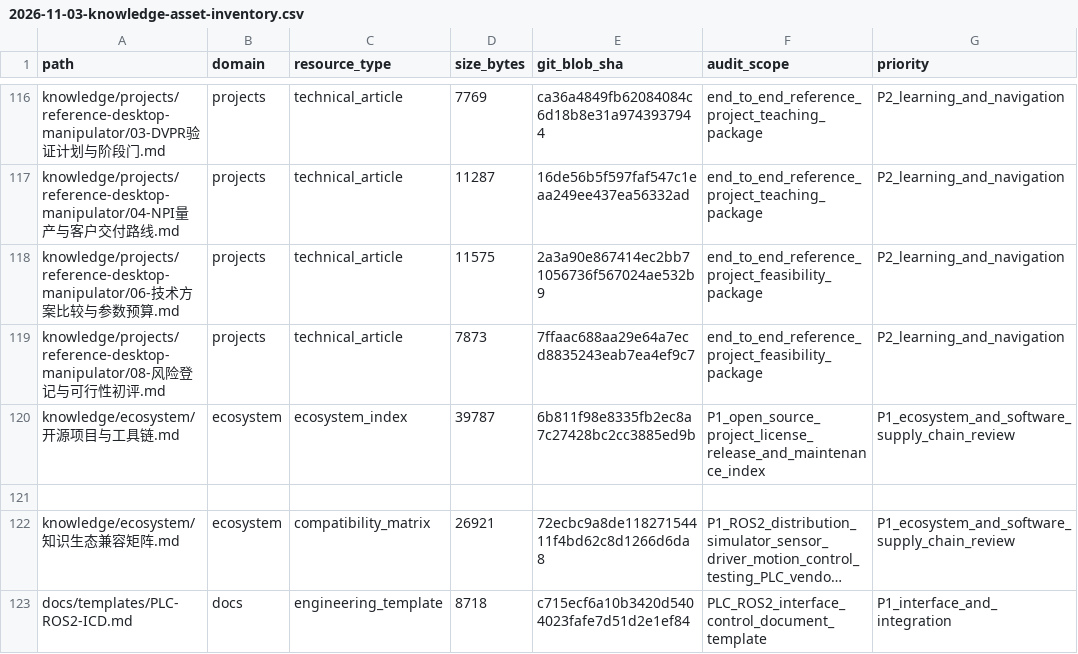
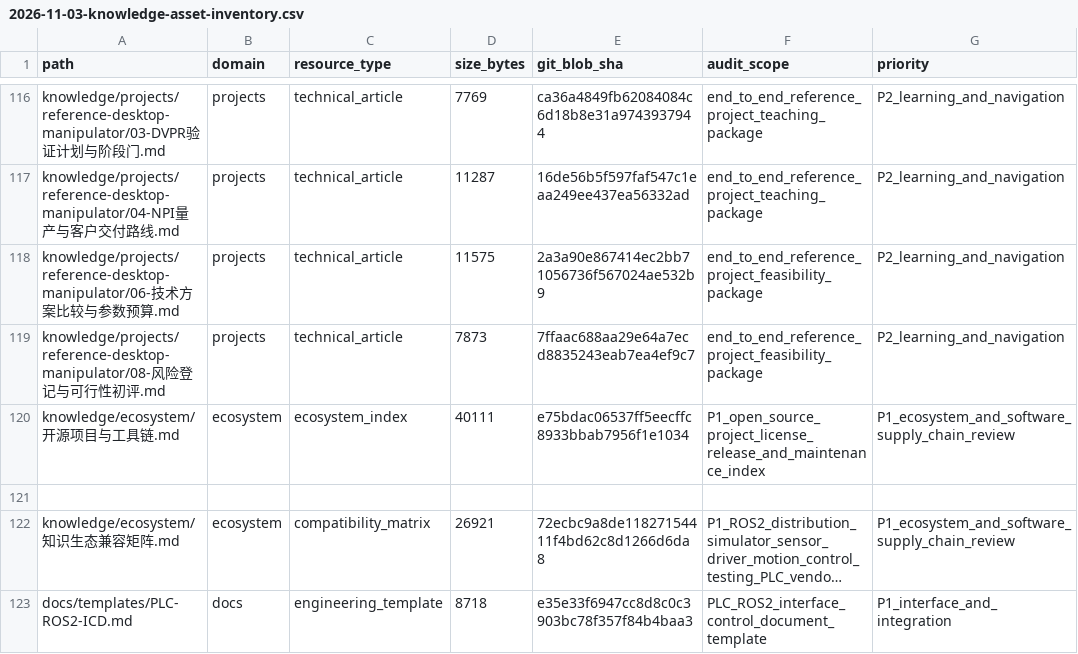
Before and after one commit to rexyll/robot_knowledgebasement, a CSV file: docs/audits/2026-11-03-knowledge-asset-inventory.csv, drawn as a sheet; only a part is shown, gaps mark what is left out; long unchanged cells end in …; the diff names each change by its address in the sheet, - before the commit and + after, or states it on an @@ line.

Commit message:
docs: reconcile ecosystem asset inventory hashes

```diff
--- a/docs/audits/2026-11-03-knowledge-asset-inventory.csv
+++ b/docs/audits/2026-11-03-knowledge-asset-inventory.csv
-D120 (size_bytes): 39787
+D120 (size_bytes): 40111
-E120 (git_blob_sha): 6b811f98e8335fb2ec8a7c27428bc2cc3885ed9b
+E120 (git_blob_sha): e75bdac06537ff5eecffc8933bbab7956f1e1034
-E123 (git_blob_sha): c715ecf6a10b3420d5404023fafe7d51d2e1ef84
+E123 (git_blob_sha): e35e33f6947cc8d8c0c3903bc78f357f84b4baa3
```
